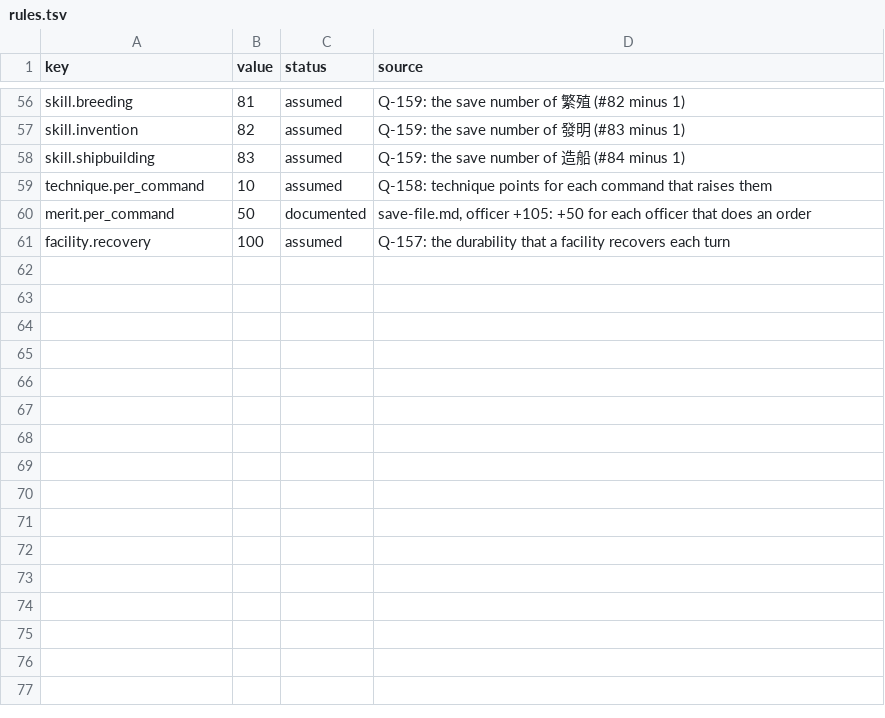
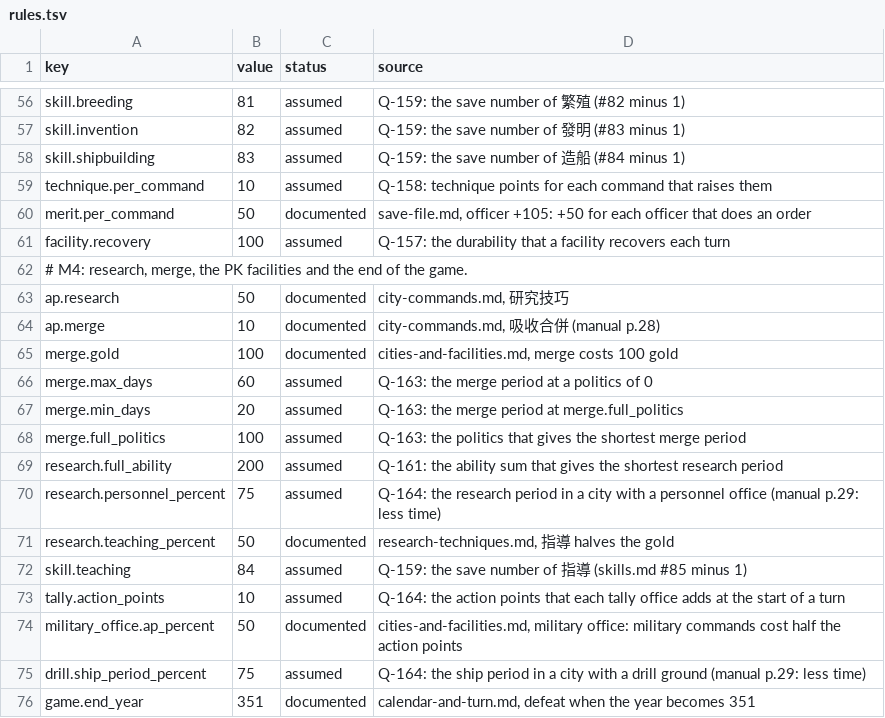
Before and after one commit to yksi7417/sanguodream, a TSV file: data/placeholder/rules.tsv, drawn as a sheet; only a part is shown, gaps mark what is left out; the diff names each change by its address in the sheet, - before the commit and + after, or states it on an @@ line.

```diff
--- a/data/placeholder/rules.tsv
+++ b/data/placeholder/rules.tsv
+row 62: # M4: research, merge, the PK facilities and the end of the game.
+row 63: ap.research | 50 | documented | city-commands.md, 研究技巧
+row 64: ap.merge | 10 | documented | city-commands.md, 吸收合併 (manual p.28)
+row 65: merge.gold | 100 | documented | cities-and-facilities.md, merge costs 100 gold
+row 66: merge.max_days | 60 | assumed | Q-163: the merge period at a politics of 0
+row 67: merge.min_days | 20 | assumed | Q-163: the merge period at merge.full_politics
+row 68: merge.full_politics | 100 | assumed | Q-163: the politics that gives the shortest merge period
+row 69: research.full_ability | 200 | assumed | Q-161: the ability sum that gives the shortest research period
+row 70: research.personnel_percent | 75 | assumed | Q-164: the research period in a city with a personnel office (manual p.29: less time)
+row 71: research.teaching_percent | 50 | documented | research-techniques.md, 指導 halves the gold
+row 72: skill.teaching | 84 | assumed | Q-159: the save number of 指導 (skills.md #85 minus 1)
+row 73: tally.action_points | 10 | assumed | Q-164: the action points that each tally office adds at the start of a turn
+row 74: military_office.ap_percent | 50 | documented | cities-and-facilities.md, military office: military commands cost half the action points
+row 75: drill.ship_period_percent | 75 | assumed | Q-164: the ship period in a city with a drill ground (manual p.29: less time)
+row 76: game.end_year | 351 | documented | calendar-and-turn.md, defeat when the year becomes 351
```
Also changed, not shown: data/placeholder/weapons.tsv, 20 other files.
